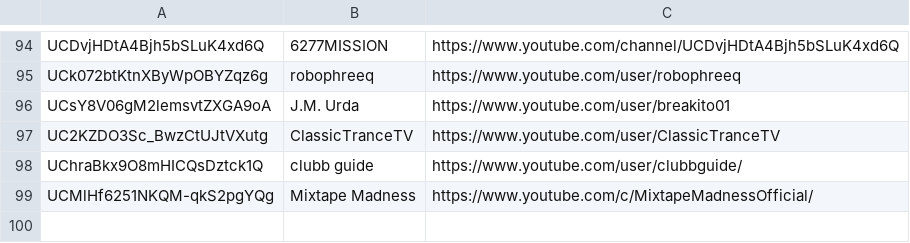
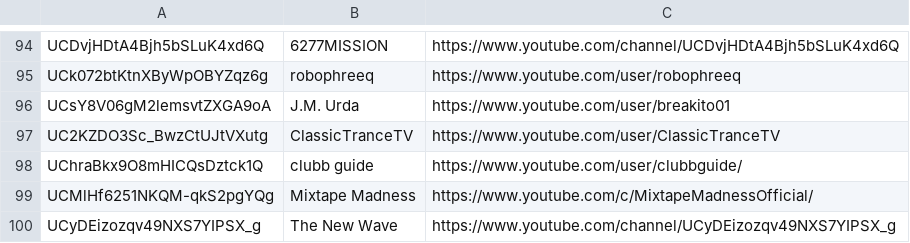
Before and after one commit to mirrorfm/data, a CSV file: youtube-channels.csv, drawn as a sheet; only a part is shown, gaps mark what is left out; the diff names each change by its address in the sheet, - before the commit and + after, or states it on an @@ line.

Commit message:
Add The New Wave youtube channel

```diff
--- a/youtube-channels.csv
+++ b/youtube-channels.csv
+row 100: UCyDEizozqv49NXS7YIPSX_g | The New Wave | https://www.youtube.com/channel/UCyDEizozqv49NXS7YIPSX_g
```
